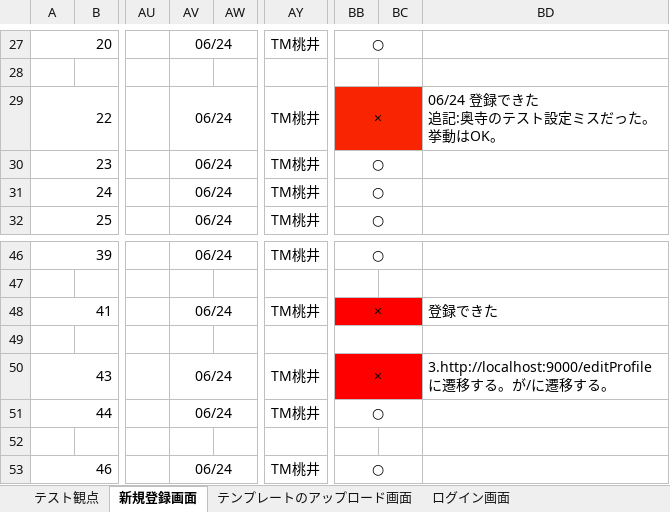
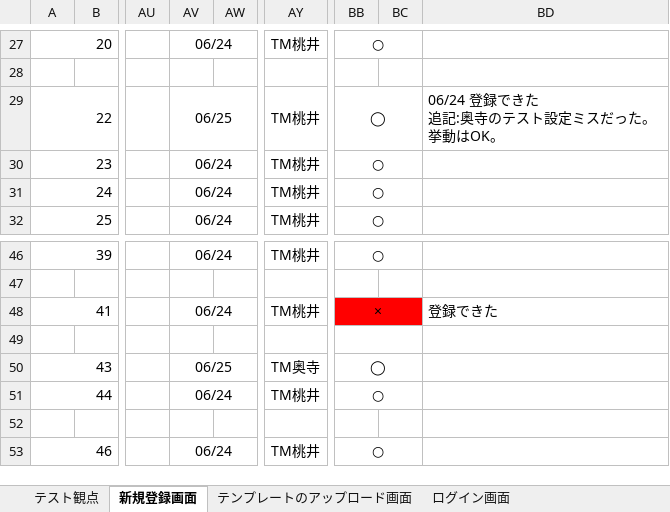
Before and after one commit to ColorSchemeSystem/CSS, an Excel workbook: CSS_テスト仕様書.xlsx, sheet 新規登録画面, drawn as a sheet; only a part is shown, gaps mark what is left out; values as stored, in another font and other column widths than the file's, no borders; the diff names each change by its address in the sheet, - before the commit and + after, or states it on an @@ line.

```diff
--- a/CSS_テスト仕様書.xlsx (sheet 新規登録画面)
+++ b/CSS_テスト仕様書.xlsx (sheet 新規登録画面)
-AV29: 06/24
+AV29: 06/25
-BB29: ×
+BB29: ◯
-BB29:BC29 fill: #F92401
+BB29:BC29 fill: none
-AV50: 06/24
+AV50: 06/25
-AY50: TM桃井
+AY50: TM奥寺
-BB50: ×
+BB50: ◯
-BB50:BC50 fill: #FF0000
+BB50:BC50 fill: none
-BD50: 3.http://localhost:9000/editProfileに遷移する。が/に遷移する。
+BD50: (empty)
```
Also changed, not shown: sheet テンプレートのアップロード画面, sheet URLから配色を解析する画面.
